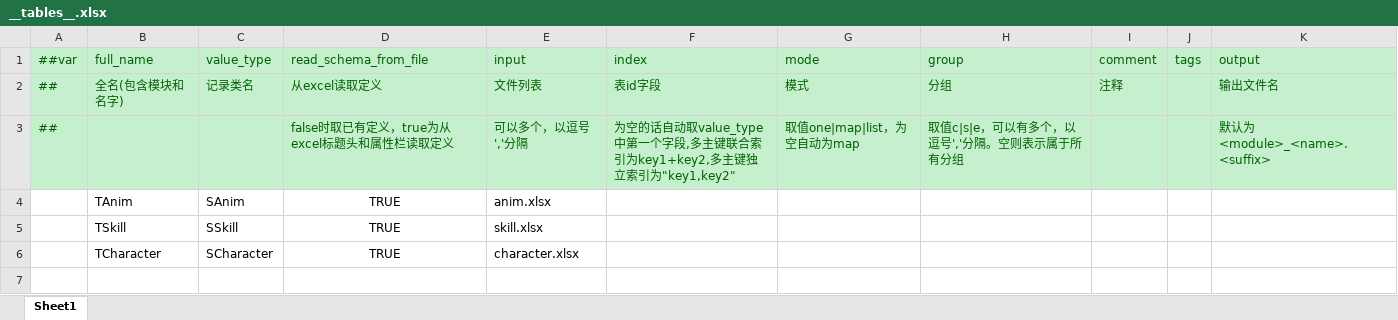
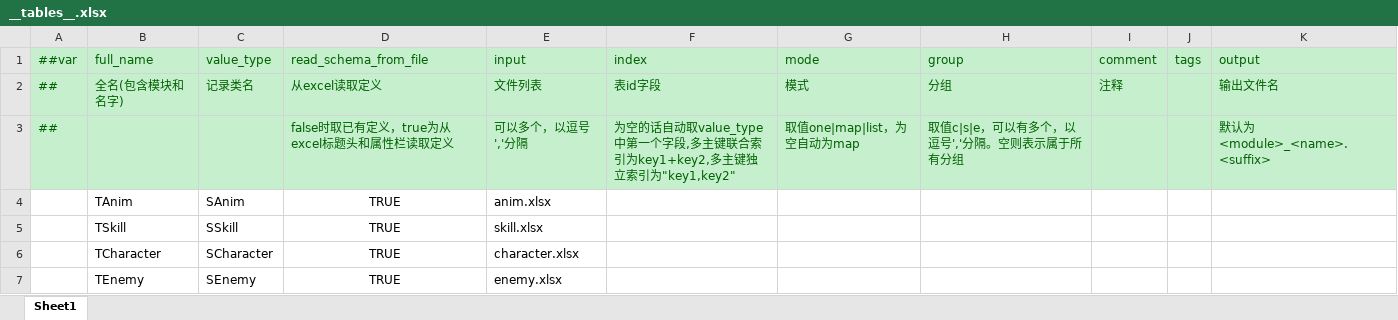
Before and after one commit to ShawSquirrel/PCR, an Excel workbook: Configs/GameConfig/Datas/__tables__.xlsx, sheet Sheet1, drawn as a sheet; values as stored, in another font and other column widths than the file's, no borders; the diff names each change by its address in the sheet, - before the commit and + after, or states it on an @@ line.

```diff
--- a/Configs/GameConfig/Datas/__tables__.xlsx (sheet Sheet1)
+++ b/Configs/GameConfig/Datas/__tables__.xlsx (sheet Sheet1)
+row 7:  | TEnemy | SEnemy | TRUE | enemy.xlsx
```
Also changed, not shown: Configs/GameConfig/Datas/__enums__.xlsx, 24 other files.
